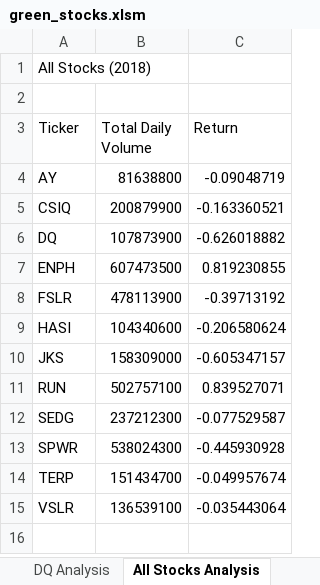
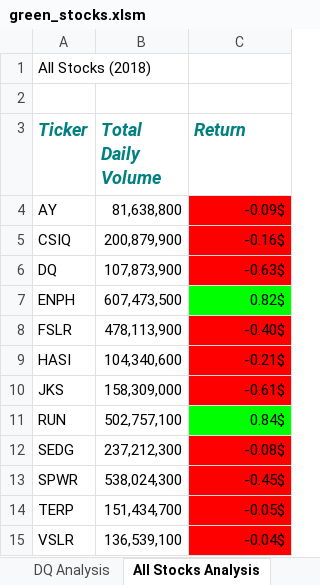
Before and after one commit to AJMnd/Stock-Analysis, an Excel workbook: green_stocks.xlsm, sheet All Stocks Analysis, drawn as a sheet; values as stored, in another font and other column widths than the file's, no borders; the diff names each change by its address in the sheet, - before the commit and + after, or states it on an @@ line.

Commit message:
update green_stocks xlsm

```diff
--- a/green_stocks.xlsm (sheet All Stocks Analysis)
+++ b/green_stocks.xlsm (sheet All Stocks Analysis)
@@ A3:C3 bold: off → on, italic: off → on, text colour: black → #008080, text size: larger @@
-B4 (Total Daily Volume): 81638800
+B4 (Total Daily Volume): 81,638,800
-C4 (Return): -0.09048719
+C4 (Return): -0.09$
-C4:C6 fill: none
+C4:C6 fill: #FF0000
-B5 (Total Daily Volume): 200879900
+B5 (Total Daily Volume): 200,879,900
-C5 (Return): -0.163360521
+C5 (Return): -0.16$
-B6 (Total Daily Volume): 107873900
+B6 (Total Daily Volume): 107,873,900
-C6 (Return): -0.626018882
+C6 (Return): -0.63$
-B7 (Total Daily Volume): 607473500
+B7 (Total Daily Volume): 607,473,500
-C7 (Return): 0.819230855
+C7 (Return): 0.82$
-C7 fill: none
+C7 fill: #00FF00
-B8 (Total Daily Volume): 478113900
+B8 (Total Daily Volume): 478,113,900
-C8 (Return): -0.39713192
+C8 (Return): -0.40$
-C8:C10 fill: none
+C8:C10 fill: #FF0000
-B9 (Total Daily Volume): 104340600
+B9 (Total Daily Volume): 104,340,600
-C9 (Return): -0.206580624
+C9 (Return): -0.21$
-B10 (Total Daily Volume): 158309000
+B10 (Total Daily Volume): 158,309,000
-C10 (Return): -0.605347157
+C10 (Return): -0.61$
-B11 (Total Daily Volume): 502757100
+B11 (Total Daily Volume): 502,757,100
-C11 (Return): 0.839527071
+C11 (Return): 0.84$
-C11 fill: none
+C11 fill: #00FF00
-B12 (Total Daily Volume): 237212300
+B12 (Total Daily Volume): 237,212,300
-C12 (Return): -0.077529587
+C12 (Return): -0.08$
-C12:C15 fill: none
+C12:C15 fill: #FF0000
-B13 (Total Daily Volume): 538024300
+B13 (Total Daily Volume): 538,024,300
-C13 (Return): -0.445930928
+C13 (Return): -0.45$
-B14 (Total Daily Volume): 151434700
+B14 (Total Daily Volume): 151,434,700
-C14 (Return): -0.049957674
+C14 (Return): -0.05$
-B15 (Total Daily Volume): 136539100
+B15 (Total Daily Volume): 136,539,100
-C15 (Return): -0.035443064
+C15 (Return): -0.04$
```
